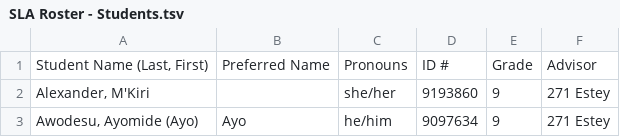
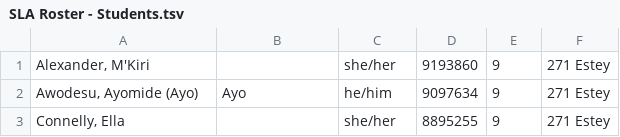
Before and after one commit to EliPhillips24/SchoolPassport, a TSV file: src/main/java/com/example/schoolpassport/SLA Roster - Students.tsv, drawn as a sheet; only a part is shown; the shorter side is filled out with more unchanged rows.

```diff
--- a/src/main/java/com/example/schoolpassport/SLA Roster - Students.tsv
+++ b/src/main/java/com/example/schoolpassport/SLA Roster - Students.tsv
@@ -1,2 +1 @@
-Student Name (Last, First)	Preferred Name	Pronouns	ID #	Grade	Advisor
 Alexander, M'Kiri		she/her	9193860	9	271 Estey
```
Also changed, not shown: 4 other files.
